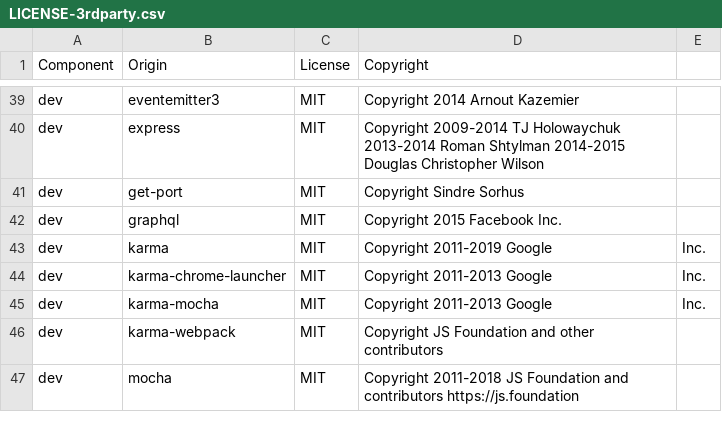
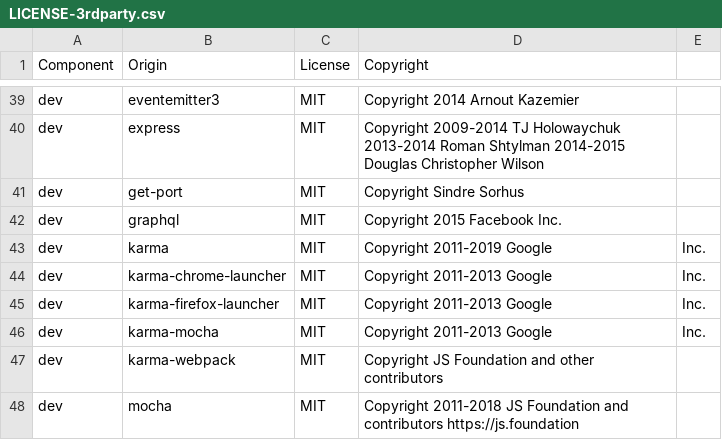
Before and after one commit to DataDog/dd-trace-js, a CSV file: LICENSE-3rdparty.csv, drawn as a sheet; only a part is shown, gaps mark what is left out; the diff names each change by its address in the sheet, - before the commit and + after, or states it on an @@ line.

Commit message:
fix 3rd party license

```diff
--- a/LICENSE-3rdparty.csv
+++ b/LICENSE-3rdparty.csv
+row 45: dev | karma-firefox-launcher | MIT | Copyright 2011-2013 Google | Inc.
```
